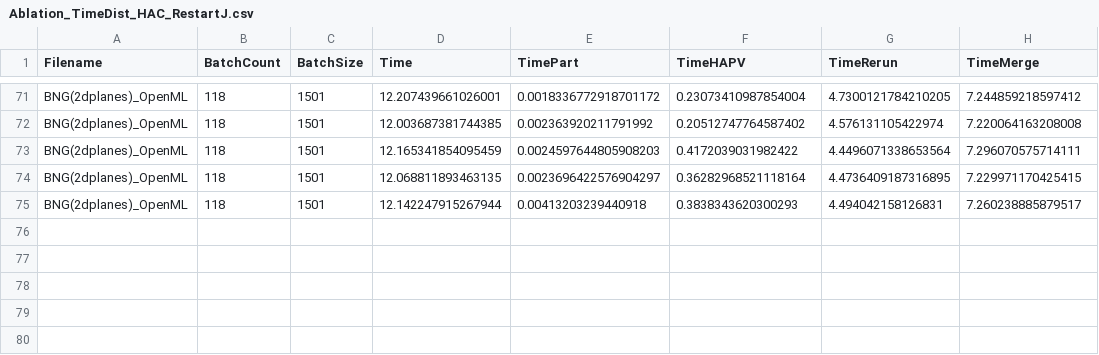
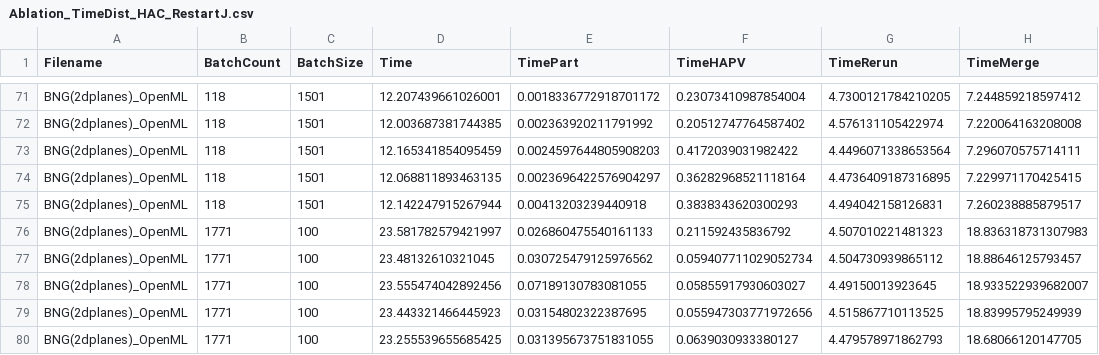
Before and after one commit to MuyeedAhmed/AcceleratedUL, a CSV file: Stats/Ablation/Ablation_TimeDist_HAC_RestartJ.csv, drawn as a sheet; only a part is shown, gaps mark what is left out.

Commit message:
Ablation BT 200k done

```diff
--- a/Stats/Ablation/Ablation_TimeDist_HAC_RestartJ.csv
+++ b/Stats/Ablation/Ablation_TimeDist_HAC_RestartJ.csv
@@ -75 +75,6 @@ BNG(2dplanes)_OpenML,118,1501,12.068811893463135,0.0023696422576904297,0.3628296
 BNG(2dplanes)_OpenML,118,1501,12.142247915267944,0.00413203239440918,0.3838343620300293,4.494042158126831,7.260238885879517
+BNG(2dplanes)_OpenML,1771,100,23.581782579421997,0.026860475540161133,0.211592435836792,4.507010221481323,18.836318731307983
+BNG(2dplanes)_OpenML,1771,100,23.48132610321045,0.030725479125976562,0.059407711029052734,4.504730939865112,18.88646125793457
+BNG(2dplanes)_OpenML,1771,100,23.555474042892456,0.07189130783081055,0.05855917930603027,4.49150013923645,18.933522939682007
+BNG(2dplanes)_OpenML,1771,100,23.443321466445923,0.03154802322387695,0.055947303771972656,4.515867710113525,18.83995795249939
+BNG(2dplanes)_OpenML,1771,100,23.255539655685425,0.031395673751831055,0.0639030933380127,4.479578971862793,18.68066120147705
```
Also changed, not shown: Stats/Ablation/Ablation_TimeDist_AP_RestartJ.csv, Stats/Ablation/Ablation_TimeDist_DBSCAN_RestartJ.csv, 3 other files.
